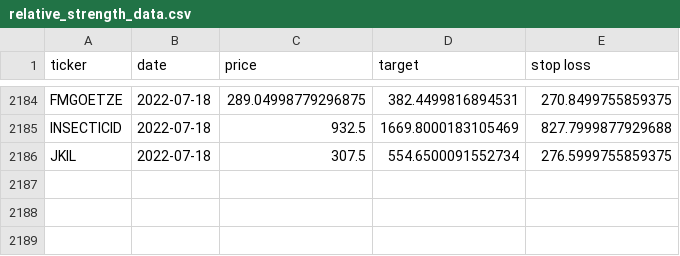
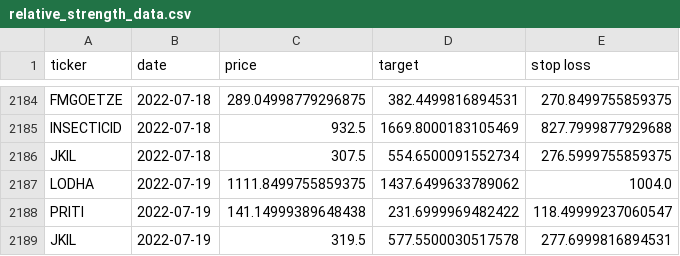
Before and after one commit to sswtlshth/ticker_data, a CSV file: output/relative_strength_data.csv, drawn as a sheet; only a part is shown, gaps mark what is left out; the diff names each change by its address in the sheet, - before the commit and + after, or states it on an @@ line.

Commit message:
automated script

```diff
--- a/output/relative_strength_data.csv
+++ b/output/relative_strength_data.csv
+row 2187: LODHA | 2022-07-19 | 1111.8499755859375 | 1437.6499633789062 | 1004.0
+row 2188: PRITI | 2022-07-19 | 141.14999389648438 | 231.6999969482422 | 118.49999237060547
+row 2189: JKIL | 2022-07-19 | 319.5 | 577.5500030517578 | 277.6999816894531
```
